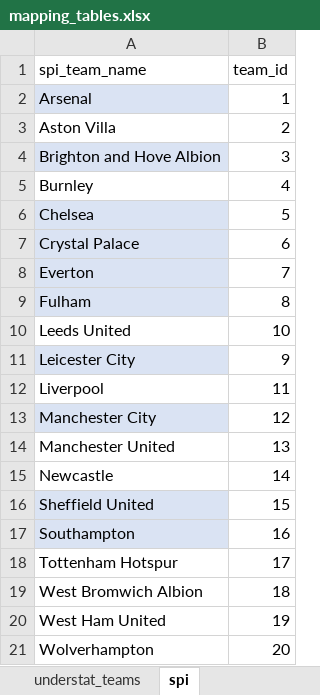
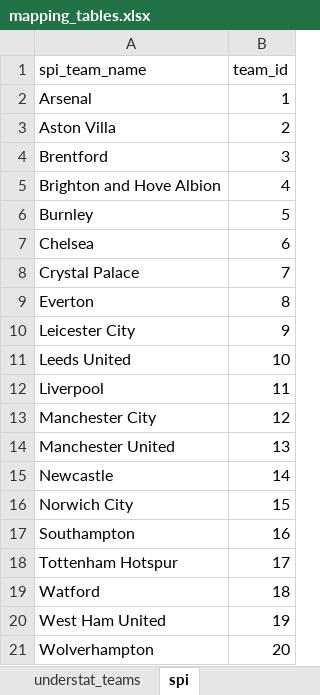
Before and after one commit to DanielSaetre/FPLAnlysis, an Excel workbook: data/mapping_tables.xlsx, sheet spi, drawn as a sheet; values as stored, in another font and other column widths than the file's, no borders; table styles not drawn; removed rows and columns are numbered as before the commit, all else as after; the diff names each change by its address in the sheet, - before the commit and + after, or states it on an @@ line.

```diff
--- a/data/mapping_tables.xlsx (sheet spi)
+++ b/data/mapping_tables.xlsx (sheet spi)
-A2 fill: #DAE3F3
+A2 fill: none
+row 4: Brentford | 3
-A5 fill: #DAE3F3
+A5 fill: none
-B5 (team_id): 3
+B5 (team_id): 4
-B6 (team_id): 4
+B6 (team_id): 5
-A7:A9 fill: #DAE3F3
+A7:A9 fill: none
-B7 (team_id): 5
+B7 (team_id): 6
-B8 (team_id): 6
+B8 (team_id): 7
-B9 (team_id): 7
+B9 (team_id): 8
-row 9: Fulham | 8
@@ row 11 moved to row 10: Leicester City @@
-A13 fill: #DAE3F3
+A13 fill: none
-A16 (spi_team_name): Sheffield United
+A16 (spi_team_name): Norwich City
-A16:A17 fill: #DAE3F3
+A16:A17 fill: none
-A19 (spi_team_name): West Bromwich Albion
+A19 (spi_team_name): Watford
```
Also changed, not shown: sheet understat_teams, 40 other files.
